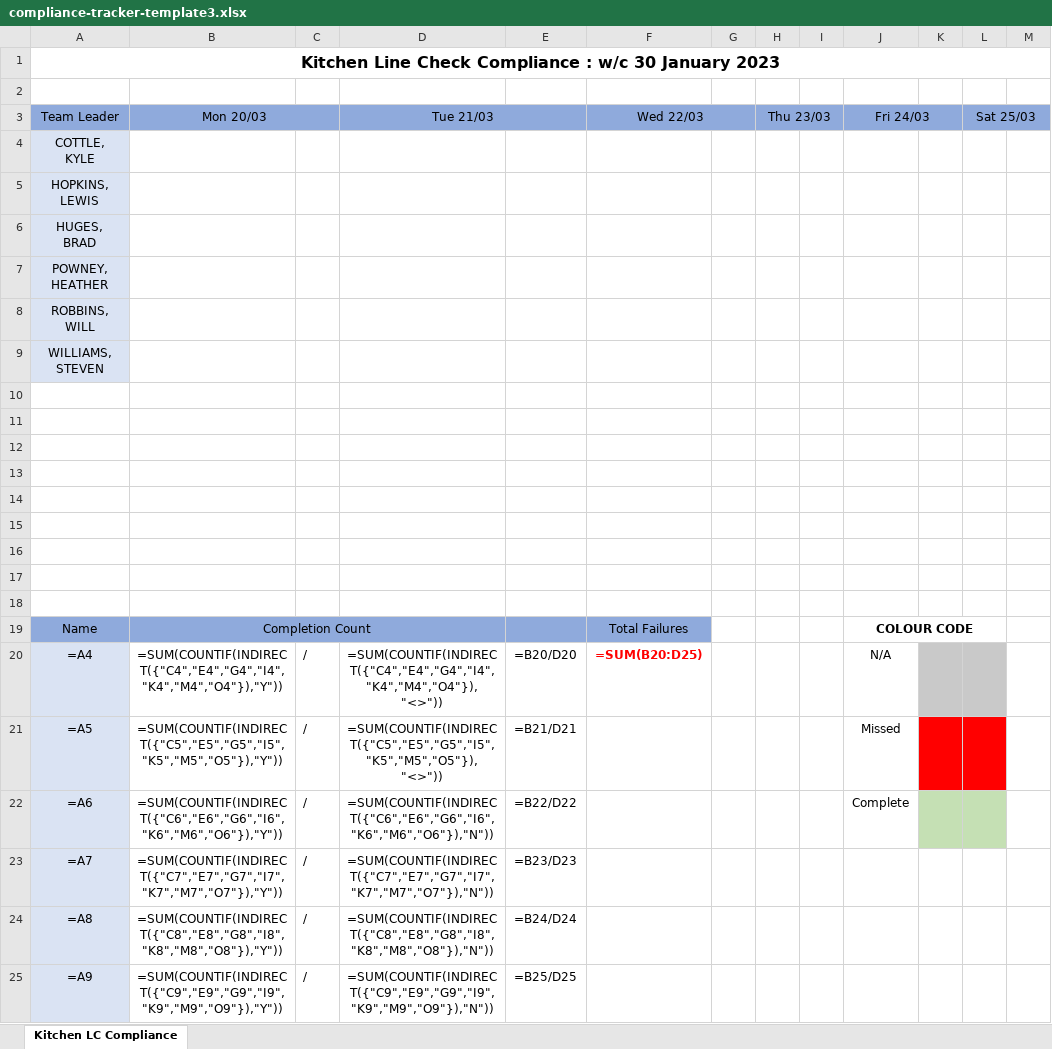
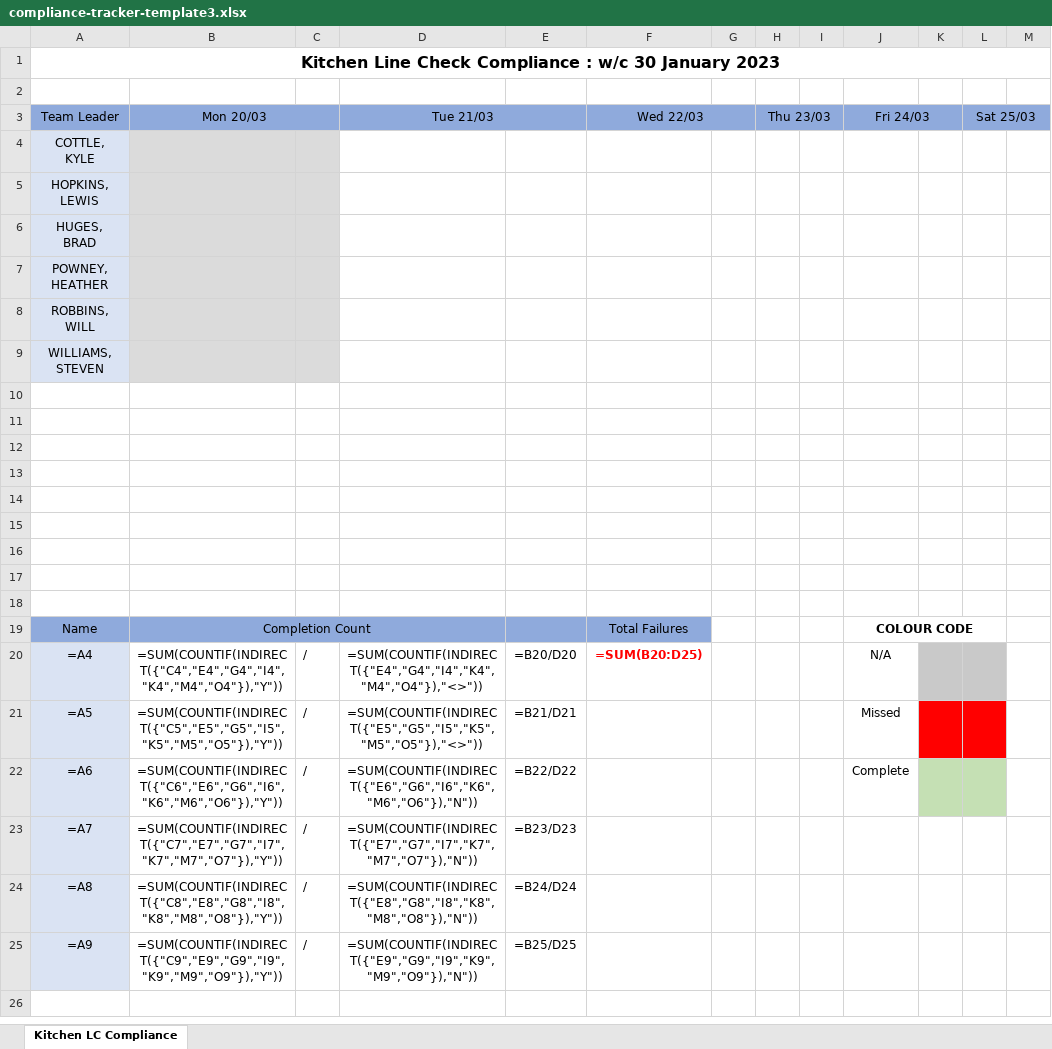
Before and after one commit to swilliams186/myJDW_compliance_tracker, an Excel workbook: compliance-tracker-template3.xlsx, sheet Kitchen LC Compliance, drawn as a sheet; only a part is shown; values as stored, in another font and other column widths than the file's, no borders; formulas are shown in place of their values; conditional formats not drawn; the diff names each change by its address in the sheet, - before the commit and + after, or states it on an @@ line.

Commit message:
Update tracker template to exclude Monday in the count (stock day)

```diff
--- a/compliance-tracker-template3.xlsx (sheet Kitchen LC Compliance)
+++ b/compliance-tracker-template3.xlsx (sheet Kitchen LC Compliance)
-B4:C9 fill: none
+B4:C9 fill: #DBDBDB
-D20: =SUM(COUNTIF(INDIRECT({"C4","E4","G4","I4","K4","M4","O4"}),"<>"))
+D20: =SUM(COUNTIF(INDIRECT({"E4","G4","I4","K4","M4","O4"}),"<>"))
-D21: =SUM(COUNTIF(INDIRECT({"C5","E5","G5","I5","K5","M5","O5"}),"<>"))
+D21: =SUM(COUNTIF(INDIRECT({"E5","G5","I5","K5","M5","O5"}),"<>"))
-D22: =SUM(COUNTIF(INDIRECT({"C6","E6","G6","I6","K6","M6","O6"}),"N"))
+D22: =SUM(COUNTIF(INDIRECT({"E6","G6","I6","K6","M6","O6"}),"N"))
-D23: =SUM(COUNTIF(INDIRECT({"C7","E7","G7","I7","K7","M7","O7"}),"N"))
+D23: =SUM(COUNTIF(INDIRECT({"E7","G7","I7","K7","M7","O7"}),"N"))
-D24: =SUM(COUNTIF(INDIRECT({"C8","E8","G8","I8","K8","M8","O8"}),"N"))
+D24: =SUM(COUNTIF(INDIRECT({"E8","G8","I8","K8","M8","O8"}),"N"))
-D25: =SUM(COUNTIF(INDIRECT({"C9","E9","G9","I9","K9","M9","O9"}),"N"))
+D25: =SUM(COUNTIF(INDIRECT({"E9","G9","I9","K9","M9","O9"}),"N"))
```
Also changed, not shown: compliance-tracker-wc27-03.xlsx.
